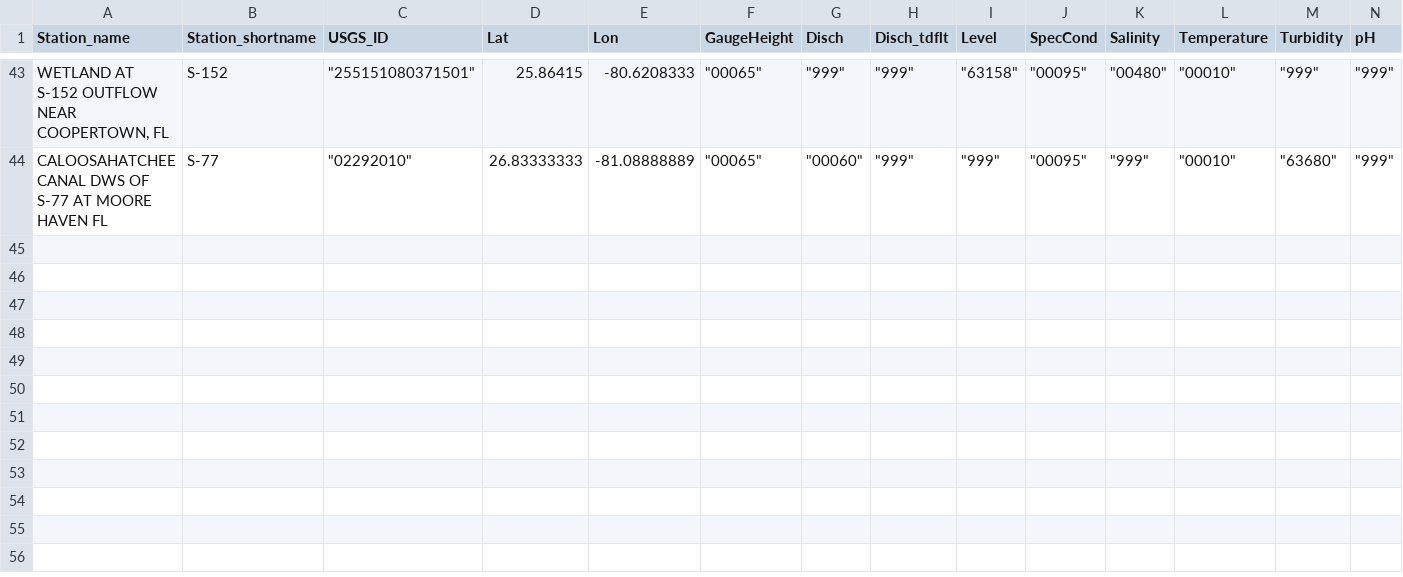
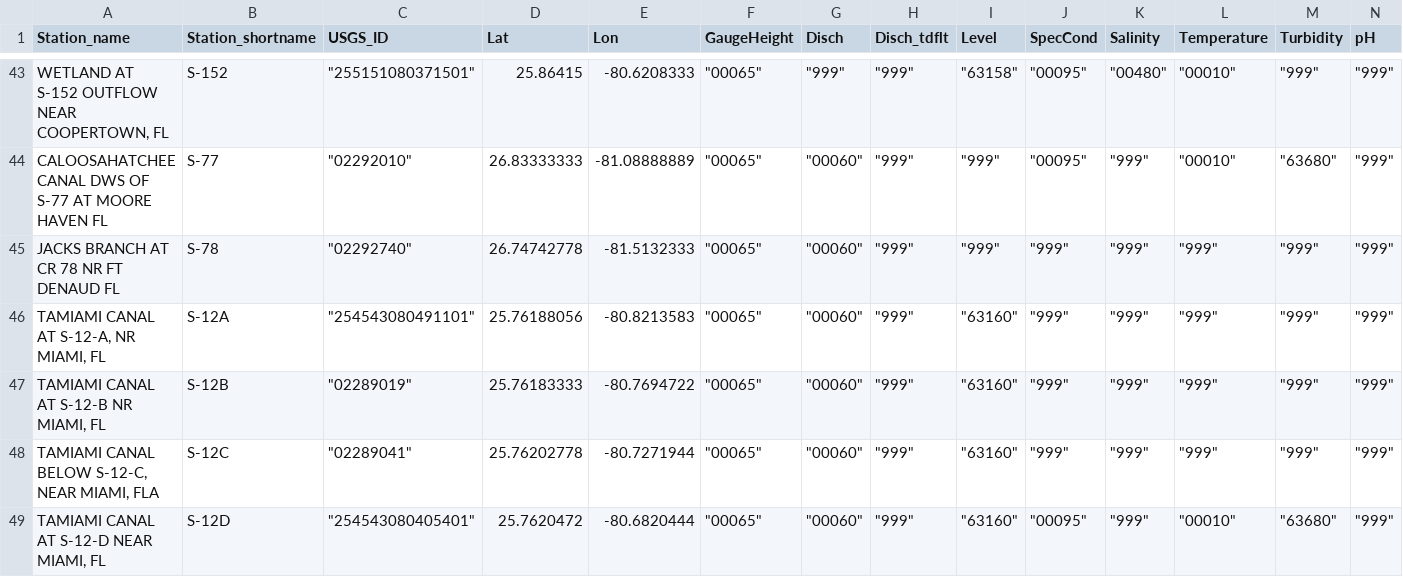
Before and after one commit to dotis/fkwq-usgs-river-gauges, a CSV file: data/SouthFL_USGS_ACE_SiteList.csv, drawn as a sheet; only a part is shown, gaps mark what is left out; rows hold the shown columns only; the diff names each change by its address in the sheet, - before the commit and + after, or states it on an @@ line.

Commit message:
Add files via upload
Added more stations

```diff
--- a/data/SouthFL_USGS_ACE_SiteList.csv
+++ b/data/SouthFL_USGS_ACE_SiteList.csv
+row 45: JACKS BRANCH AT CR 78 NR FT DENAUD FL | S-78 | "02292740" | 26.74742778 | -81.5132333 | "00065" | "00060" | "999" | "999" | "999" | "999" | "999" | "999" | "999"
+row 46: TAMIAMI CANAL AT S-12-A, NR MIAMI, FL | S-12A | "254543080491101" | 25.76188056 | -80.8213583 | "00065" | "00060" | "999" | "63160" | "999" | "999" | "999" | "999" | "999"
+row 47: TAMIAMI CANAL AT S-12-B NR MIAMI, FL | S-12B | "02289019" | 25.76183333 | -80.7694722 | "00065" | "00060" | "999" | "63160" | "999" | "999" | "999" | "999" | "999"
+row 48: TAMIAMI CANAL BELOW S-12-C, NEAR MIAMI, FLA | S-12C | "02289041" | 25.76202778 | -80.7271944 | "00065" | "00060" | "999" | "63160" | "999" | "999" | "999" | "999" | "999"
+row 49: TAMIAMI CANAL AT S-12-D NEAR MIAMI, FL | S-12D | "254543080405401" | 25.7620472 | -80.6820444 | "00065" | "00060" | "999" | "63160" | "00095" | "999" | "00010" | "63680" | "999"
```
